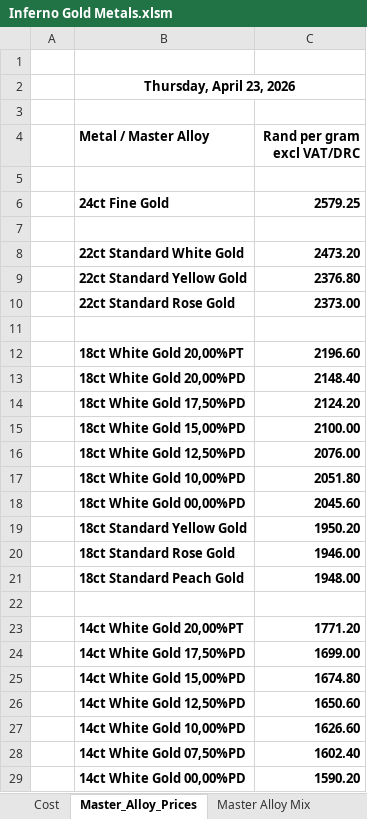
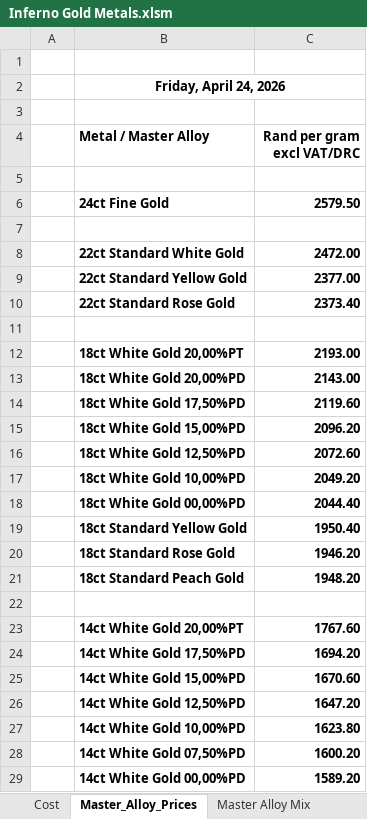
Before and after one commit to Frootloop94/Inferno-Prices, an Excel workbook: Inferno Gold Metals.xlsm, sheet Master_Alloy_Prices, drawn as a sheet; only a part is shown; values as stored, in another font and other column widths than the file's, no borders; charts and pictures not drawn; the diff covers the shown part only; the diff names each change by its address in the sheet, - before the commit and + after, or states it on an @@ line.

```diff
--- a/Inferno Gold Metals.xlsm (sheet Master_Alloy_Prices)
+++ b/Inferno Gold Metals.xlsm (sheet Master_Alloy_Prices)
-B2 (Metal / Master Alloy): Thursday, April 23, 2026
+B2 (Metal / Master Alloy): Friday, April 24, 2026
-C6 (Rand per gram excl VAT/DRC): 2579.25
+C6 (Rand per gram excl VAT/DRC): 2579.50
-C8 (Rand per gram excl VAT/DRC): 2473.20
+C8 (Rand per gram excl VAT/DRC): 2472.00
-C9 (Rand per gram excl VAT/DRC): 2376.80
+C9 (Rand per gram excl VAT/DRC): 2377.00
-C10 (Rand per gram excl VAT/DRC): 2373.00
+C10 (Rand per gram excl VAT/DRC): 2373.40
-C12 (Rand per gram excl VAT/DRC): 2196.60
+C12 (Rand per gram excl VAT/DRC): 2193.00
-C13 (Rand per gram excl VAT/DRC): 2148.40
+C13 (Rand per gram excl VAT/DRC): 2143.00
-C14 (Rand per gram excl VAT/DRC): 2124.20
+C14 (Rand per gram excl VAT/DRC): 2119.60
-C15 (Rand per gram excl VAT/DRC): 2100.00
+C15 (Rand per gram excl VAT/DRC): 2096.20
-C16 (Rand per gram excl VAT/DRC): 2076.00
+C16 (Rand per gram excl VAT/DRC): 2072.60
-C17 (Rand per gram excl VAT/DRC): 2051.80
+C17 (Rand per gram excl VAT/DRC): 2049.20
-C18 (Rand per gram excl VAT/DRC): 2045.60
+C18 (Rand per gram excl VAT/DRC): 2044.40
-C19 (Rand per gram excl VAT/DRC): 1950.20
+C19 (Rand per gram excl VAT/DRC): 1950.40
-C20 (Rand per gram excl VAT/DRC): 1946.00
+C20 (Rand per gram excl VAT/DRC): 1946.20
-C21 (Rand per gram excl VAT/DRC): 1948.00
+C21 (Rand per gram excl VAT/DRC): 1948.20
-C23 (Rand per gram excl VAT/DRC): 1771.20
+C23 (Rand per gram excl VAT/DRC): 1767.60
-C24 (Rand per gram excl VAT/DRC): 1699.00
+C24 (Rand per gram excl VAT/DRC): 1694.20
-C25 (Rand per gram excl VAT/DRC): 1674.80
+C25 (Rand per gram excl VAT/DRC): 1670.60
-C26 (Rand per gram excl VAT/DRC): 1650.60
+C26 (Rand per gram excl VAT/DRC): 1647.20
-C27 (Rand per gram excl VAT/DRC): 1626.60
+C27 (Rand per gram excl VAT/DRC): 1623.80
-C28 (Rand per gram excl VAT/DRC): 1602.40
+C28 (Rand per gram excl VAT/DRC): 1600.20
-C29 (Rand per gram excl VAT/DRC): 1590.20
+C29 (Rand per gram excl VAT/DRC): 1589.20
```
Also changed, not shown: 20 edited cells elsewhere in this sheet, sheet Master Alloy Sheet, sheet Cost, Secondhand Gold Clients.xlsm, 2 other files.
